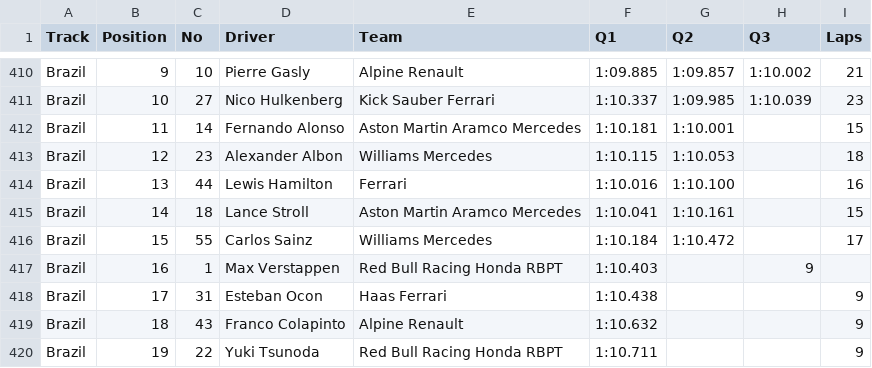
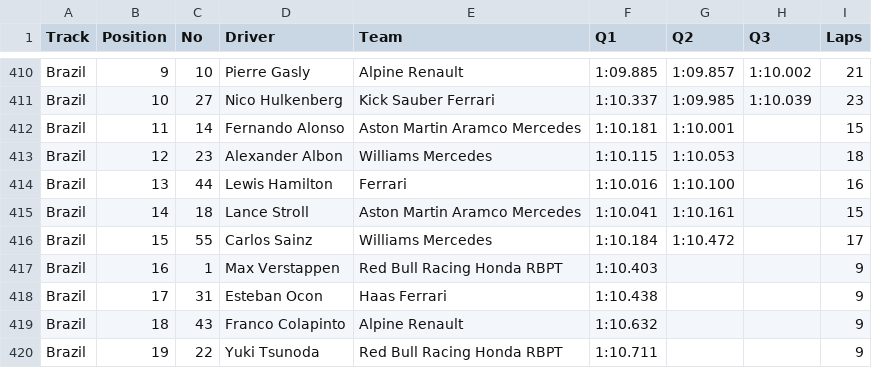
Before and after one commit to toUpperCase78/formula1-datasets, a CSV file: Formula1_2025Season_QualifyingResults.csv, drawn as a sheet; only a part is shown, gaps mark what is left out.

Commit message:
F1 2025 Season Qualifying Results (21 of 24 Rounds)

```diff
--- a/Formula1_2025Season_QualifyingResults.csv
+++ b/Formula1_2025Season_QualifyingResults.csv
@@ -416,3 +416,3 @@ Brazil,14,18,Lance Stroll,Aston Martin Aramco Mercedes,1:10.041,1:10.161,,15
 Brazil,15,55,Carlos Sainz,Williams Mercedes,1:10.184,1:10.472,,17
-Brazil,16,1,Max Verstappen,Red Bull Racing Honda RBPT,1:10.403,,9
+Brazil,16,1,Max Verstappen,Red Bull Racing Honda RBPT,1:10.403,,,9
 Brazil,17,31,Esteban Ocon,Haas Ferrari,1:10.438,,,9
```
